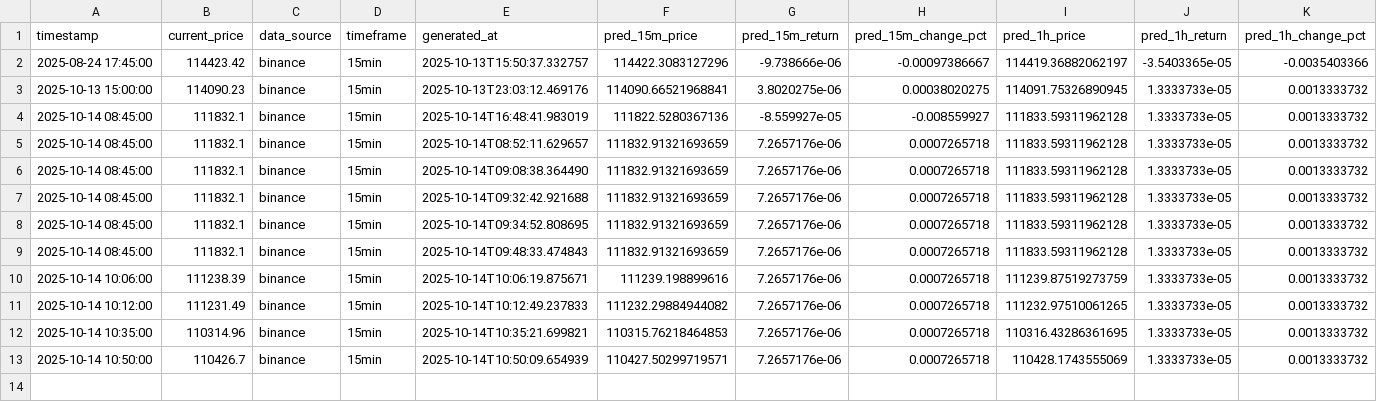
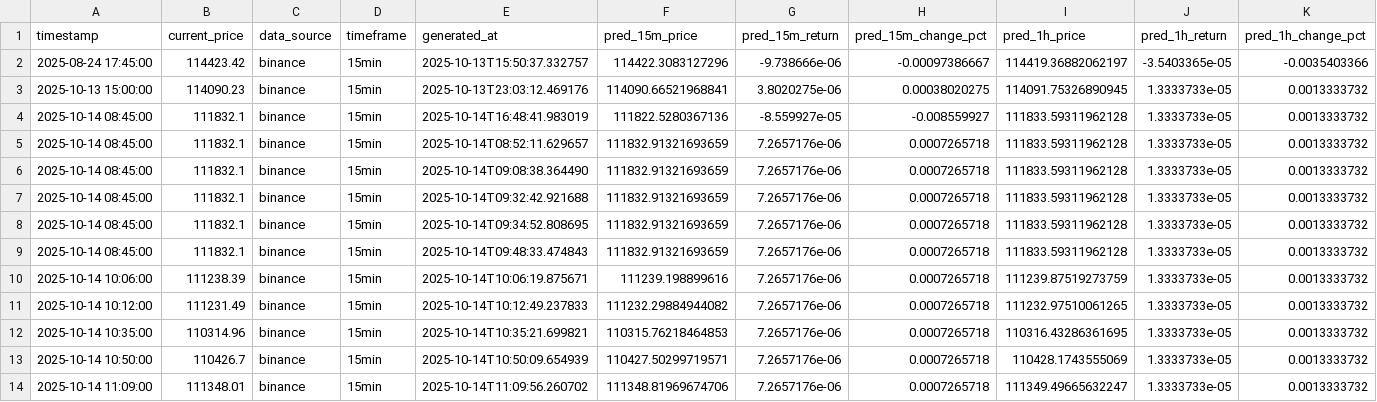
Before and after one commit to ying-jeanne/capstone_msba, a CSV file: data/predictions/15min_predictions_history.csv, drawn as a sheet; only a part is shown; rows hold the shown columns only; the diff names each change by its address in the sheet, - before the commit and + after, or states it on an @@ line.

```diff
--- a/data/predictions/15min_predictions_history.csv
+++ b/data/predictions/15min_predictions_history.csv
+row 14: 2025-10-14 11:09:00 | 111348.01 | binance | 15min | 2025-10-14T11:09:56.260702 | 111348.81969674706 | 7.2657176e-06 | 0.0007265718 | 111349.49665632247 | 1.3333733e-05 | 0.0013333732
```
Also changed, not shown: data/predictions/15min_predictions.csv, data/predictions/hourly_predictions.csv, 1 other file.
